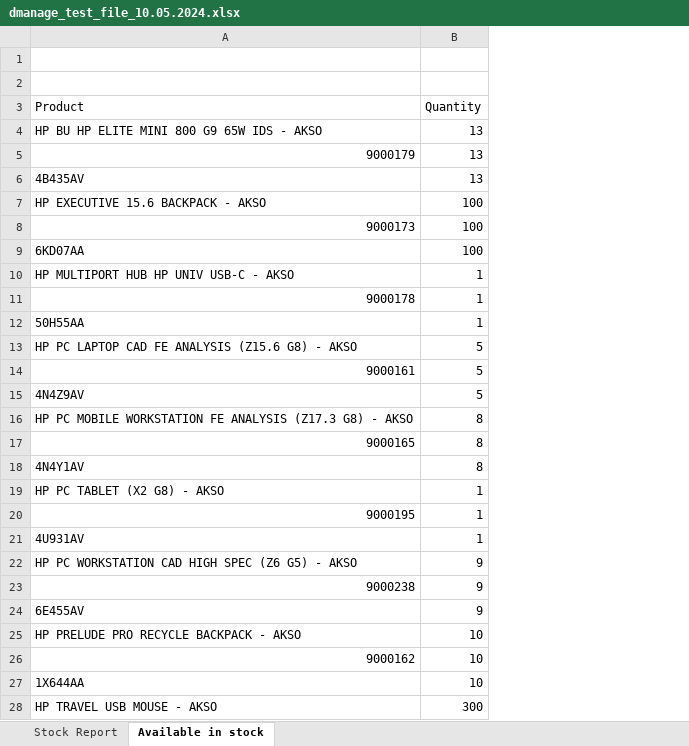
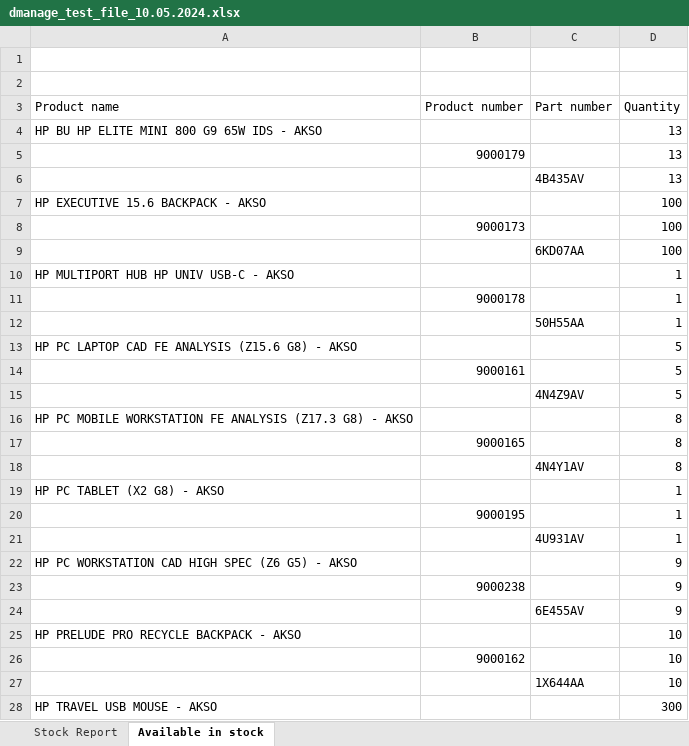
Before and after one commit to MiiNK1Y/akso-sn-po-merger, an Excel workbook: demo_files/dmanage_test_file_10.05.2024.xlsx, sheet Available in stock, drawn as a sheet; only a part is shown; values as stored, in another font and other column widths than the file's, no cell formats; the diff covers the shown part only; the diff names each change by its address in the sheet, - before the commit and + after, or states it on an @@ line.

```diff
--- a/demo_files/dmanage_test_file_10.05.2024.xlsx (sheet Available in stock)
+++ b/demo_files/dmanage_test_file_10.05.2024.xlsx (sheet Available in stock)
+column B (Product number), rows 5-26: 9000179 |  |  | 9000173 |  |  | 9000178 |  |  | 9000161 |  |  | 9000165 |  |  | 9000195 |  |  | 9000238 |  |  | 9000162
+column C (Part number), rows 6-27: 4B435AV |  |  | 6KD07AA |  |  | 50H55AA |  |  | 4N4Z9AV |  |  | 4N4Y1AV |  |  | 4U931AV |  |  | 6E455AV |  |  | 1X644AA
-A3: Product
+A3: Product name
-A5 (Product name): 9000179
+A5 (Product name): (empty)
-A6 (Product name): 4B435AV
+A6 (Product name): (empty)
-A8 (Product name): 9000173
+A8 (Product name): (empty)
-A9 (Product name): 6KD07AA
+A9 (Product name): (empty)
-A11 (Product name): 9000178
+A11 (Product name): (empty)
-A12 (Product name): 50H55AA
+A12 (Product name): (empty)
-A14 (Product name): 9000161
+A14 (Product name): (empty)
-A15 (Product name): 4N4Z9AV
+A15 (Product name): (empty)
-A17 (Product name): 9000165
+A17 (Product name): (empty)
-A18 (Product name): 4N4Y1AV
+A18 (Product name): (empty)
-A20 (Product name): 9000195
+A20 (Product name): (empty)
-A21 (Product name): 4U931AV
+A21 (Product name): (empty)
-A23 (Product name): 9000238
+A23 (Product name): (empty)
-A24 (Product name): 6E455AV
+A24 (Product name): (empty)
-A26 (Product name): 9000162
+A26 (Product name): (empty)
-A27 (Product name): 1X644AA
+A27 (Product name): (empty)
```
Also changed, not shown: 11 edited cells elsewhere in this sheet, sheet Stock Report, cell formats, charts or pictures, 6 other files.
